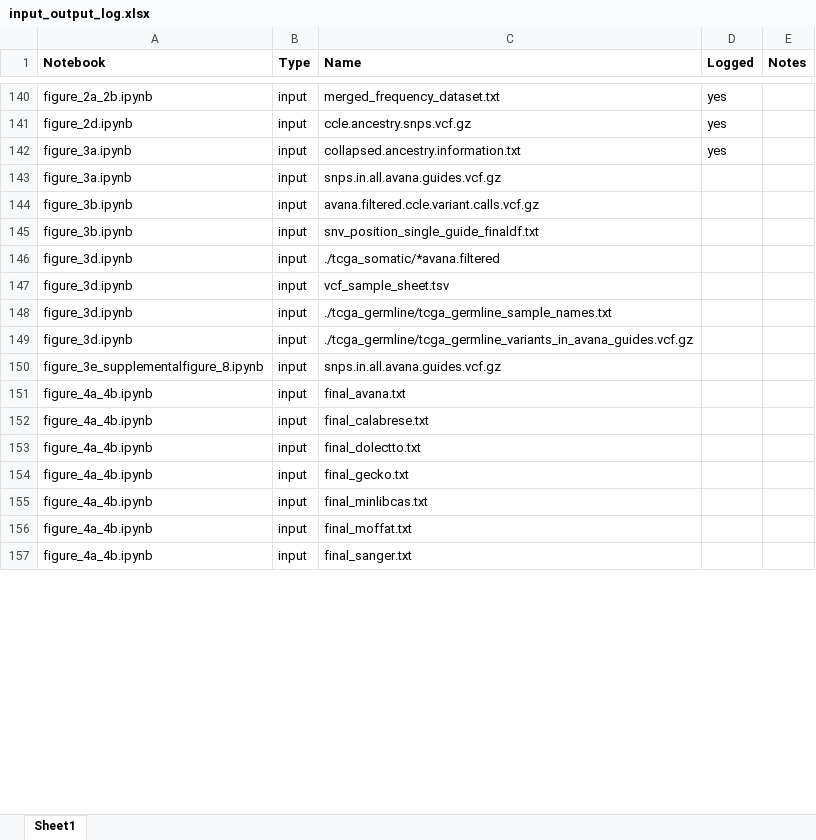
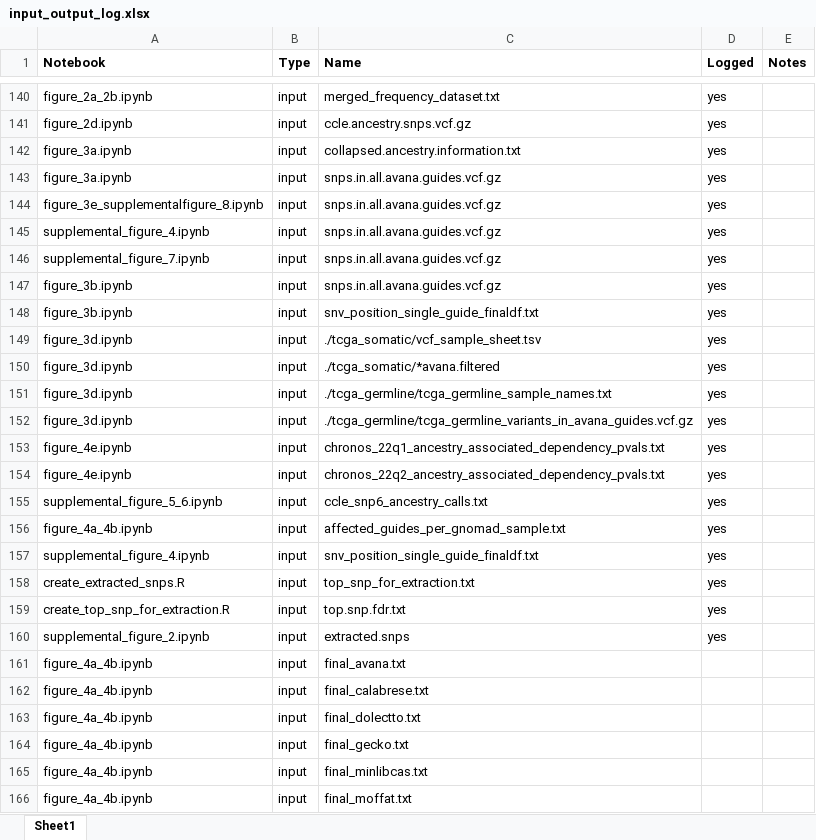
Before and after one commit to beroukhim-lab/ancestry_manuscript_code, an Excel workbook: input_output_log.xlsx, sheet Sheet1, drawn as a sheet; only a part is shown, gaps mark what is left out; the shorter side is filled out with more unchanged rows; values as stored, in another font and other column widths than the file's, no borders; removed rows and columns are numbered as before the commit, all else as after; the diff covers the shown part only; the diff names each change by its address in the sheet, - before the commit and + after, or states it on an @@ line.

```diff
--- a/input_output_log.xlsx (sheet Sheet1)
+++ b/input_output_log.xlsx (sheet Sheet1)
-D143 (Logged): (empty)
+D143 (Logged): yes
+row 144: figure_3e_supplementalfigure_8.ipynb | input | snps.in.all.avana.guides.vcf.gz | yes
+row 145: supplemental_figure_4.ipynb | input | snps.in.all.avana.guides.vcf.gz | yes
+row 146: supplemental_figure_7.ipynb | input | snps.in.all.avana.guides.vcf.gz | yes
-C147 (Name): avana.filtered.ccle.variant.calls.vcf.gz
+C147 (Name): snps.in.all.avana.guides.vcf.gz
-D147:D152 (Logged): (empty)
+D147:D152 (Logged): yes
-C149 (Name): ./tcga_somatic/*avana.filtered
+C149 (Name): ./tcga_somatic/vcf_sample_sheet.tsv
-C150 (Name): vcf_sample_sheet.tsv
+C150 (Name): ./tcga_somatic/*avana.filtered
-row 150: figure_3e_supplementalfigure_8.ipynb | input | snps.in.all.avana.guides.vcf.gz
+row 153: figure_4e.ipynb | input | chronos_22q1_ancestry_associated_dependency_pvals.txt | yes
+row 154: figure_4e.ipynb | input | chronos_22q2_ancestry_associated_dependency_pvals.txt | yes
+row 155: supplemental_figure_5_6.ipynb | input | ccle_snp6_ancestry_calls.txt | yes
+row 156: figure_4a_4b.ipynb | input | affected_guides_per_gnomad_sample.txt | yes
+row 157: supplemental_figure_4.ipynb | input | snv_position_single_guide_finaldf.txt | yes
+row 158: create_extracted_snps.R | input | top_snp_for_extraction.txt | yes
+row 159: create_top_snp_for_extraction.R | input | top.snp.fdr.txt | yes
+row 160: supplemental_figure_2.ipynb | input | extracted.snps | yes
```
Also changed, not shown: 1 added row and 8 removed rows elsewhere in this sheet, 13 other files.
